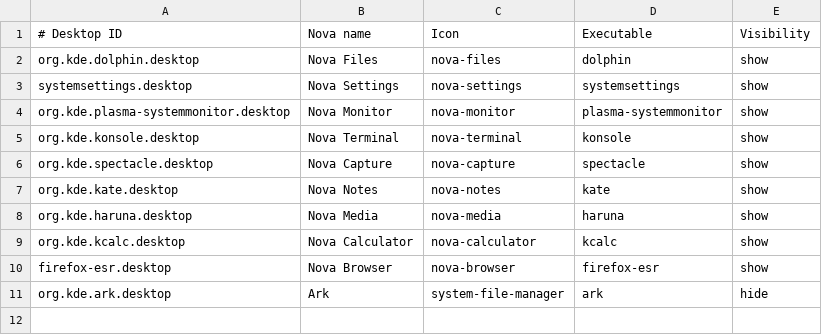
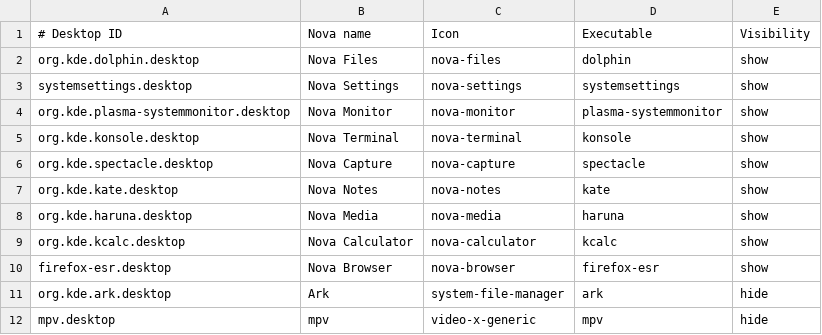
Before and after one commit to darin82/NovaOS, a TSV file: apps/launchers.tsv, drawn as a sheet; the diff names each change by its address in the sheet, - before the commit and + after, or states it on an @@ line.

```diff
--- a/apps/launchers.tsv
+++ b/apps/launchers.tsv
+row 12: mpv.desktop | mpv | video-x-generic | mpv | hide
```
Also changed, not shown: 21 other files.
